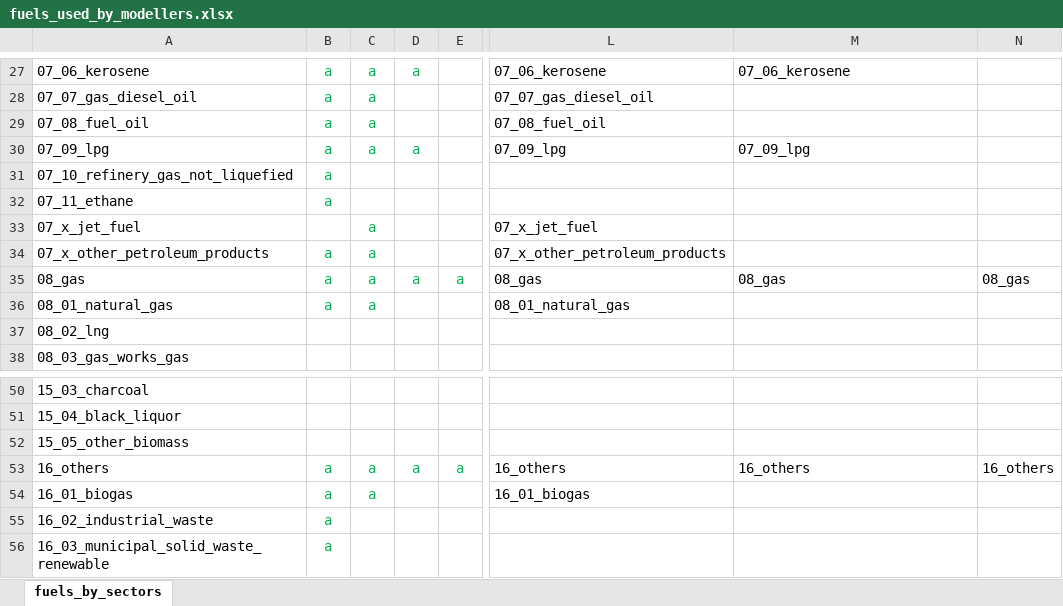
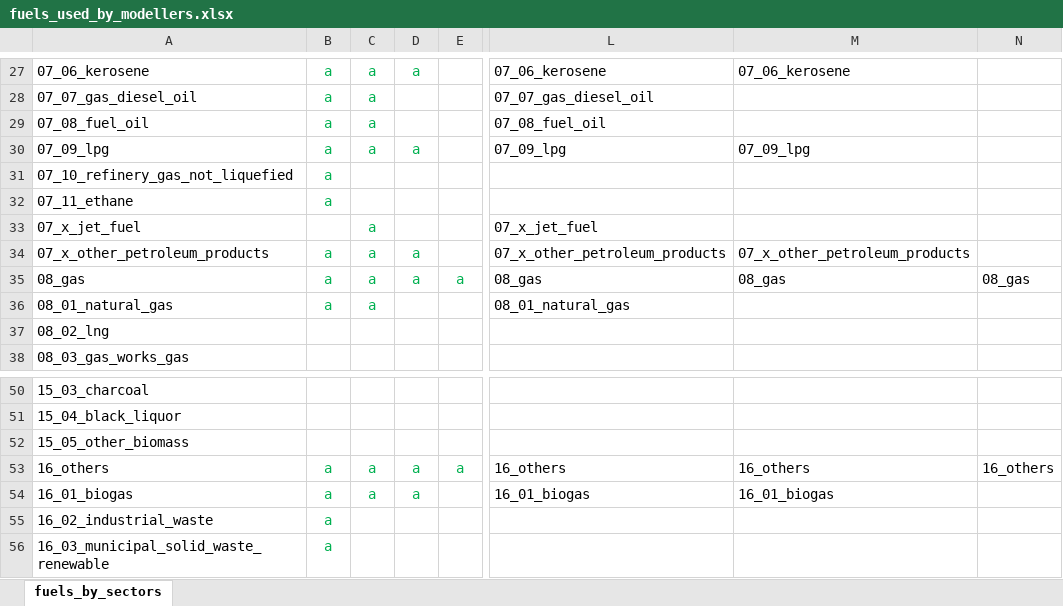
Before and after one commit to asia-pacific-energy-research-centre/Outlook9th_EBT, an Excel workbook: config/fuels_used_by_modellers.xlsx, sheet fuels_by_sectors, drawn as a sheet; only a part is shown, gaps mark what is left out; values as stored, in another font and other column widths than the file's, no borders; the diff names each change by its address in the sheet, - before the commit and + after, or states it on an @@ line.

Commit message:
fuels

```diff
--- a/config/fuels_used_by_modellers.xlsx (sheet fuels_by_sectors)
+++ b/config/fuels_used_by_modellers.xlsx (sheet fuels_by_sectors)
-D34: (empty)
+D34: a
-M34: (empty)
+M34: 07_x_other_petroleum_products
-D54: (empty)
+D54: a
-M54: (empty)
+M54: 16_01_biogas
```
Also changed, not shown: 1 other file.
